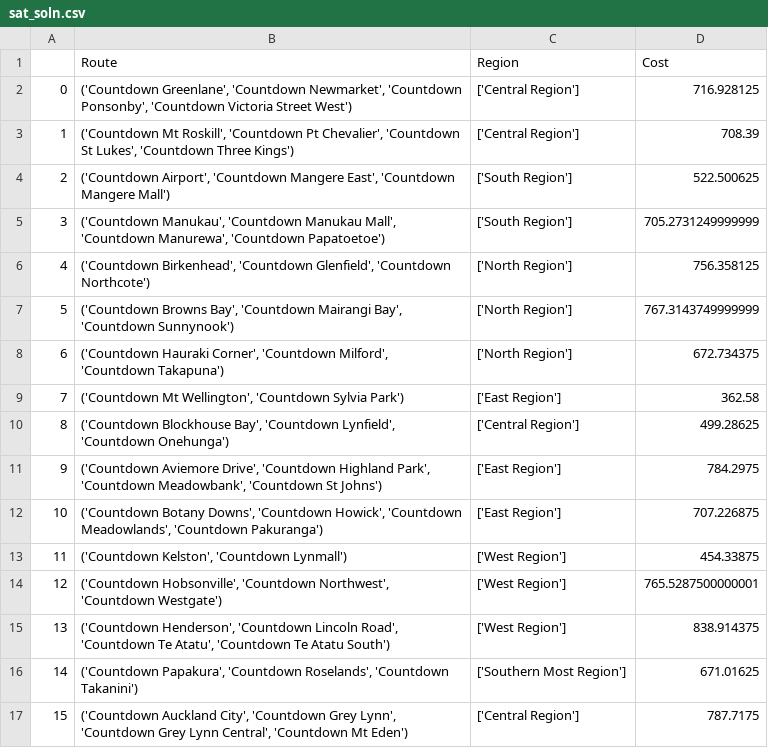
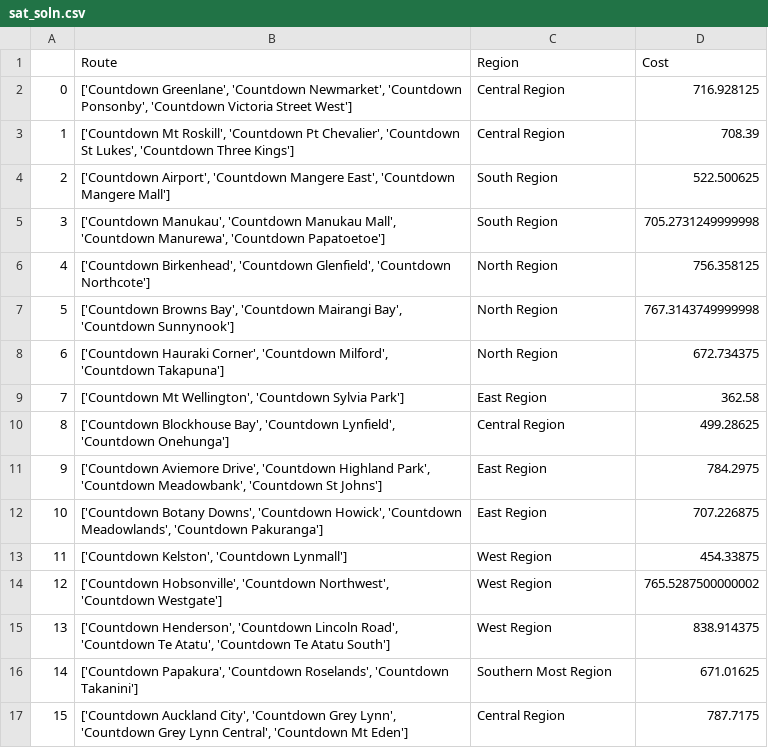
Before and after one commit to ccor065/engsci263_project2, a CSV file: sat_soln.csv, drawn as a sheet.

```diff
--- a/sat_soln.csv
+++ b/sat_soln.csv
@@ -1,17 +1,17 @@
 ,Route,Region,Cost
-0,"('Countdown Greenlane', 'Countdown Newmarket', 'Countdown Ponsonby', 'Countdown Victoria Street West')",['Central Region'],716.928125
-1,"('Countdown Mt Roskill', 'Countdown Pt Chevalier', 'Countdown St Lukes', 'Countdown Three Kings')",['Central Region'],708.39
-2,"('Countdown Airport', 'Countdown Mangere East', 'Countdown Mangere Mall')",['South Region'],522.500625
-3,"('Countdown Manukau', 'Countdown Manukau Mall', 'Countdown Manurewa', 'Countdown Papatoetoe')",['South Region'],705.2731249999999
-4,"('Countdown Birkenhead', 'Countdown Glenfield', 'Countdown Northcote')",['North Region'],756.358125
-5,"('Countdown Browns Bay', 'Countdown Mairangi Bay', 'Countdown Sunnynook')",['North Region'],767.3143749999999
-6,"('Countdown Hauraki Corner', 'Countdown Milford', 'Countdown Takapuna')",['North Region'],672.734375
-7,"('Countdown Mt Wellington', 'Countdown Sylvia Park')",['East Region'],362.58
-8,"('Countdown Blockhouse Bay', 'Countdown Lynfield', 'Countdown Onehunga')",['Central Region'],499.28625
-9,"('Countdown Aviemore Drive', 'Countdown Highland Park', 'Countdown Meadowbank', 'Countdown St Johns')",['East Region'],784.2975
-10,"('Countdown Botany Downs', 'Countdown Howick', 'Countdown Meadowlands', 'Countdown Pakuranga')",['East Region'],707.226875
-11,"('Countdown Kelston', 'Countdown Lynmall')",['West Region'],454.33875
-12,"('Countdown Hobsonville', 'Countdown Northwest', 'Countdown Westgate')",['West Region'],765.5287500000001
-13,"('Countdown Henderson', 'Countdown Lincoln Road', 'Countdown Te Atatu', 'Countdown Te Atatu South')",['West Region'],838.914375
-14,"('Countdown Papakura', 'Countdown Roselands', 'Countdown Takanini')",['Southern Most Region'],671.01625
-15,"('Countdown Auckland City', 'Countdown Grey Lynn', 'Countdown Grey Lynn Central', 'Countdown Mt Eden')",['Central Region'],787.7175
+0,"['Countdown Greenlane', 'Countdown Newmarket', 'Countdown Ponsonby', 'Countdown Victoria Street West']",Central Region,716.928125
+1,"['Countdown Mt Roskill', 'Countdown Pt Chevalier', 'Countdown St Lukes', 'Countdown Three Kings']",Central Region,708.39
+2,"['Countdown Airport', 'Countdown Mangere East', 'Countdown Mangere Mall']",South Region,522.500625
+3,"['Countdown Manukau', 'Countdown Manukau Mall', 'Countdown Manurewa', 'Countdown Papatoetoe']",South Region,705.2731249999998
+4,"['Countdown Birkenhead', 'Countdown Glenfield', 'Countdown Northcote']",North Region,756.358125
+5,"['Countdown Browns Bay', 'Countdown Mairangi Bay', 'Countdown Sunnynook']",North Region,767.3143749999998
+6,"['Countdown Hauraki Corner', 'Countdown Milford', 'Countdown Takapuna']",North Region,672.734375
+7,"['Countdown Mt Wellington', 'Countdown Sylvia Park']",East Region,362.58
+8,"['Countdown Blockhouse Bay', 'Countdown Lynfield', 'Countdown Onehunga']",Central Region,499.28625
+9,"['Countdown Aviemore Drive', 'Countdown Highland Park', 'Countdown Meadowbank', 'Countdown St Johns']",East Region,784.2975
+10,"['Countdown Botany Downs', 'Countdown Howick', 'Countdown Meadowlands', 'Countdown Pakuranga']",East Region,707.226875
+11,"['Countdown Kelston', 'Countdown Lynmall']",West Region,454.33875
+12,"['Countdown Hobsonville', 'Countdown Northwest', 'Countdown Westgate']",West Region,765.5287500000002
+13,"['Countdown Henderson', 'Countdown Lincoln Road', 'Countdown Te Atatu', 'Countdown Te Atatu South']",West Region,838.914375
+14,"['Countdown Papakura', 'Countdown Roselands', 'Countdown Takanini']",Southern Most Region,671.01625
+15,"['Countdown Auckland City', 'Countdown Grey Lynn', 'Countdown Grey Lynn Central', 'Countdown Mt Eden']",Central Region,787.7175
```
Also changed, not shown: weekday_soln.csv, 20 other files.
